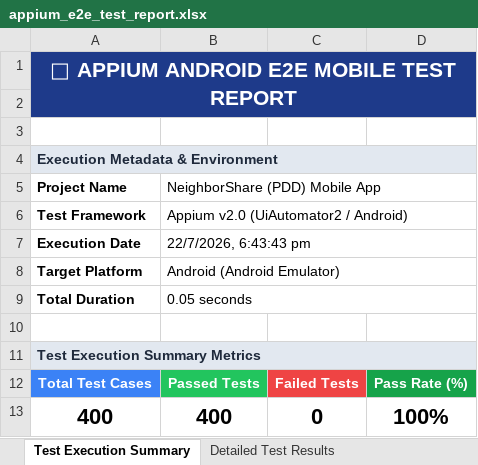
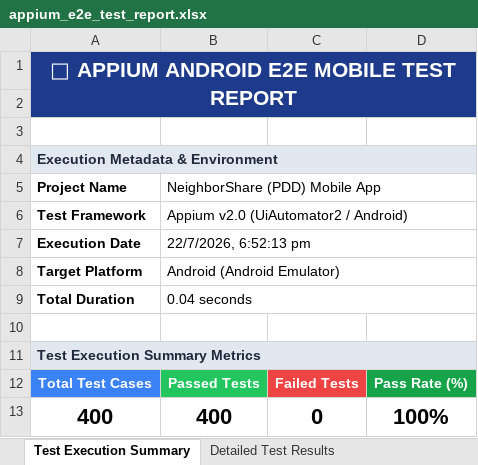
Before and after one commit to Aravindreddy-06/Pdd_App, an Excel workbook: appium-tests/reports/appium_e2e_test_report.xlsx, sheet Test Execution Summary, drawn as a sheet; values as stored, in another font and other column widths than the file's, no borders; the diff names each change by its address in the sheet, - before the commit and + after, or states it on an @@ line.

Commit message:
ci: update verified E2E test reports and build history archiving

```diff
--- a/appium-tests/reports/appium_e2e_test_report.xlsx (sheet Test Execution Summary)
+++ b/appium-tests/reports/appium_e2e_test_report.xlsx (sheet Test Execution Summary)
-B7 (NeighborShare (PDD) Mobile App): 22/7/2026, 6:43:43 pm
+B7 (NeighborShare (PDD) Mobile App): 22/7/2026, 6:52:13 pm
-B9 (NeighborShare (PDD) Mobile App): 0.05 seconds
+B9 (NeighborShare (PDD) Mobile App): 0.04 seconds
```
Also changed, not shown: sheet Detailed Test Results, automation/reports/Excel/Automation_Test_Report.xlsx, automation/reports/Excel/Execution_Summary.xlsx, 9 other files.
